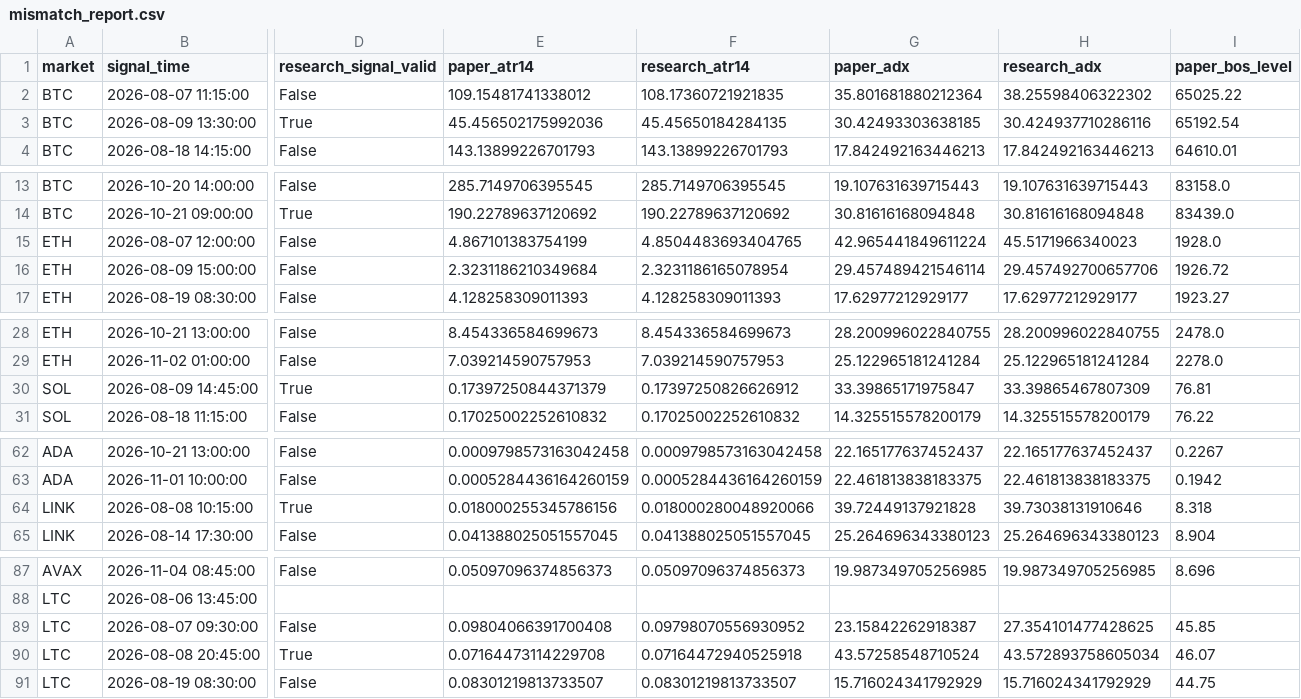
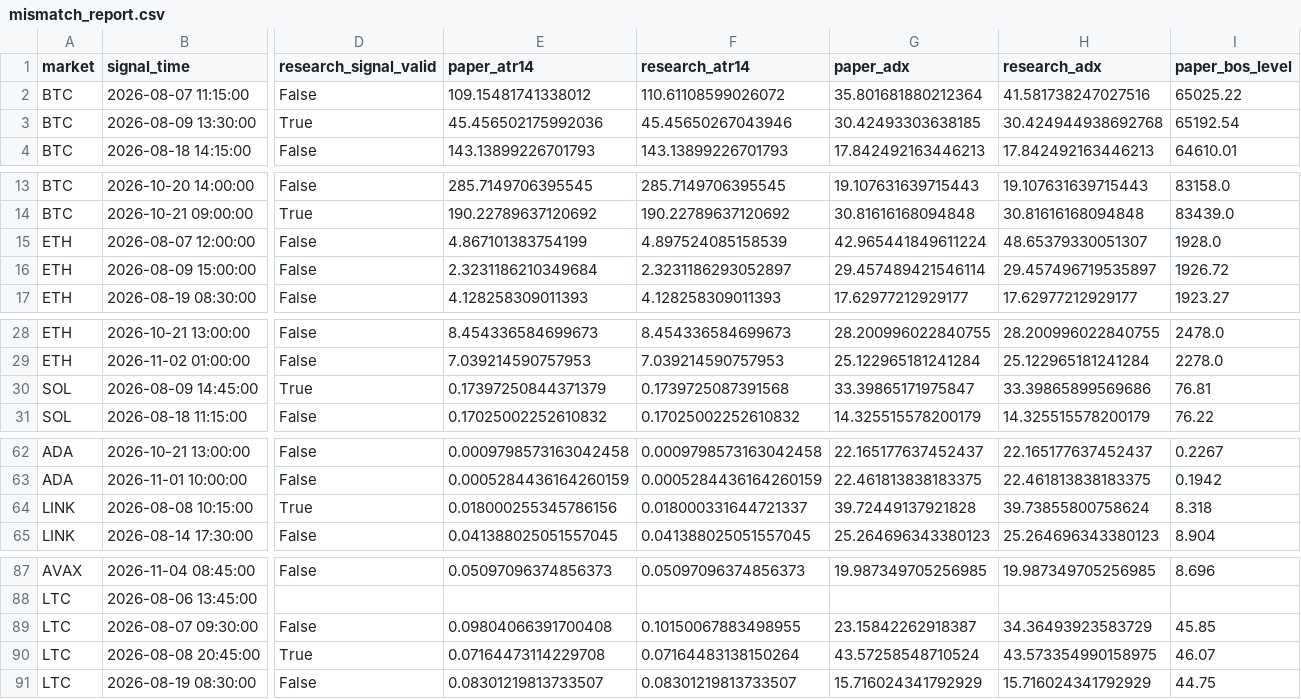
Before and after one commit to BziizB/biAN, a CSV file: paper_trading/mismatch_report.csv, drawn as a sheet; only a part is shown, gaps mark what is left out; the diff names each change by its address in the sheet, - before the commit and + after, or states it on an @@ line.

```diff
--- a/paper_trading/mismatch_report.csv
+++ b/paper_trading/mismatch_report.csv
-F2 (research_atr14): 108.17360721921835
+F2 (research_atr14): 110.61108599026072
-H2 (research_adx): 38.25598406322302
+H2 (research_adx): 41.581738247027516
-F3 (research_atr14): 45.45650184284135
+F3 (research_atr14): 45.45650267043946
-H3 (research_adx): 30.424937710286116
+H3 (research_adx): 30.424944938692768
-F15 (research_atr14): 4.8504483693404765
+F15 (research_atr14): 4.897524085158539
-H15 (research_adx): 45.5171966340023
+H15 (research_adx): 48.65379330051307
-F16 (research_atr14): 2.3231186165078954
+F16 (research_atr14): 2.3231186293052897
-H16 (research_adx): 29.457492700657706
+H16 (research_adx): 29.457496719535897
-F30 (research_atr14): 0.17397250826626912
+F30 (research_atr14): 0.1739725087391568
-H30 (research_adx): 33.39865467807309
+H30 (research_adx): 33.39865899569686
-F64 (research_atr14): 0.018000280048920066
+F64 (research_atr14): 0.018000331644721337
-H64 (research_adx): 39.73038131910646
+H64 (research_adx): 39.73855800758624
-F89 (research_atr14): 0.09798070556930952
+F89 (research_atr14): 0.10150067883498955
-H89 (research_adx): 27.354101477428625
+H89 (research_adx): 34.36493923583729
-F90 (research_atr14): 0.07164472940525918
+F90 (research_atr14): 0.07164483138150264
-H90 (research_adx): 43.572893758605034
+H90 (research_adx): 43.573354990158975
```
Also changed, not shown: 1 other file.
